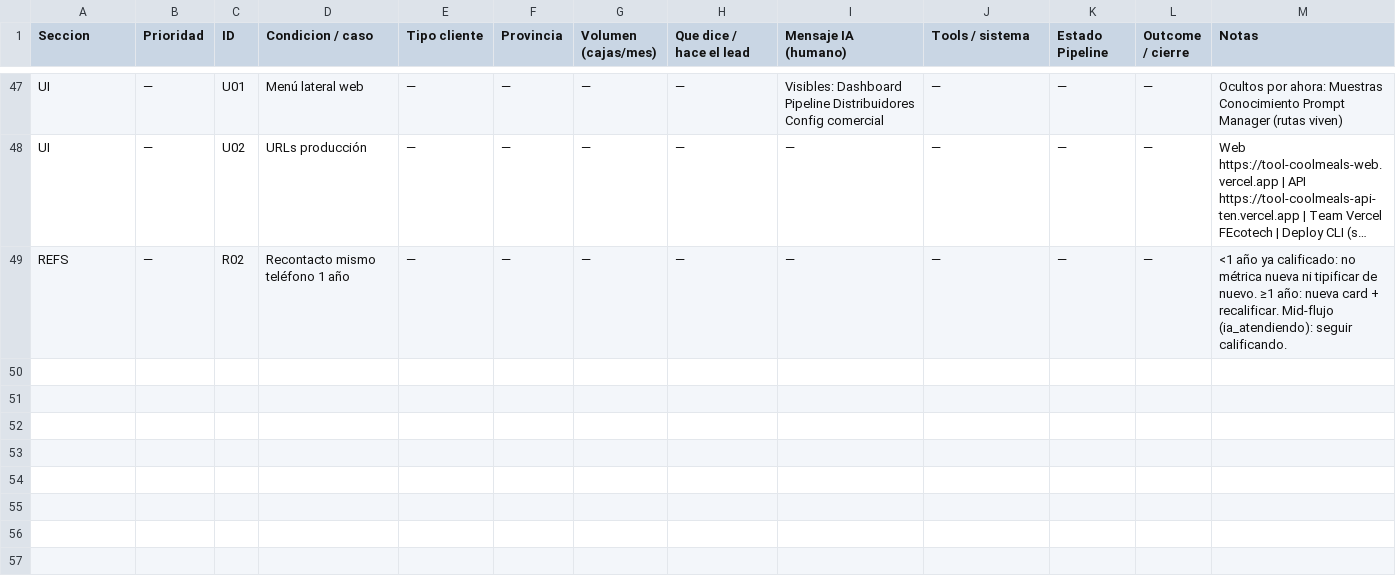
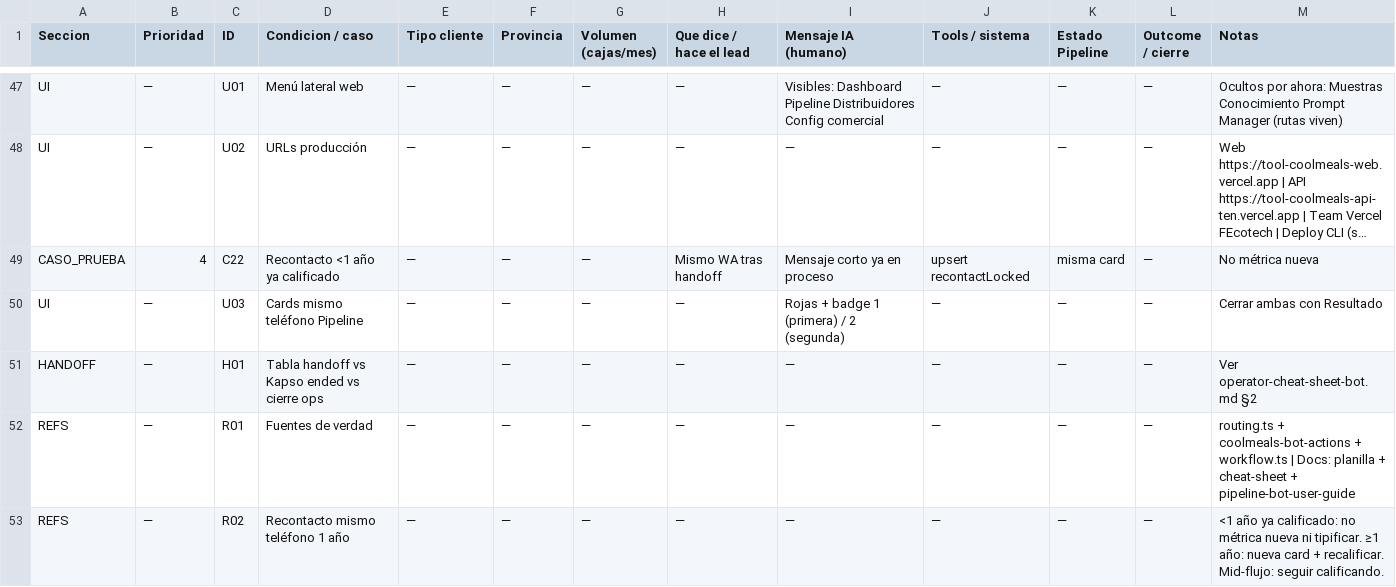
Before and after one commit to fecotechSolutions/tool-coolmeals, a CSV file: docs/planilla-flujo-ia-definitiva.csv, drawn as a sheet; only a part is shown, gaps mark what is left out; long unchanged cells end in …; addresses are those after the commit; the diff names each change by its address in the sheet, - before the commit and + after, or states it on an @@ line.

```diff
--- a/docs/planilla-flujo-ia-definitiva.csv
+++ b/docs/planilla-flujo-ia-definitiva.csv
+row 49: CASO_PRUEBA | 4 | C22 | Recontacto <1 año ya calificado | — | — | — | Mismo WA tras handoff | Mensaje corto ya en proceso | upsert recontactLocked | misma card | — | No métrica nueva
+row 50: UI | — | U03 | Cards mismo teléfono Pipeline | — | — | — | — | Rojas + badge 1 (primera) / 2 (segunda) | — | — | — | Cerrar ambas con Resultado
+row 51: HANDOFF | — | H01 | Tabla handoff vs Kapso ended vs cierre ops | — | — | — | — | — | — | — | — | Ver operator-cheat-sheet-bot.md §2
+row 52: REFS | — | R01 | Fuentes de verdad | — | — | — | — | — | — | — | — | routing.ts + coolmeals-bot-actions + workflow.ts | Docs: planilla + cheat-sheet + pipeline-bot-user-guide
-M53 (Notas): …nueva ni tipificar de nuevo. ≥1 año: nueva card + recalificar. Mid-flujo (ia_atendiendo): seguir calificando.
+M53 (Notas): …nueva ni tipificar. ≥1 año: nueva card + recalificar. Mid-flujo: seguir calificando.
```
Also changed, not shown: 6 other files.
